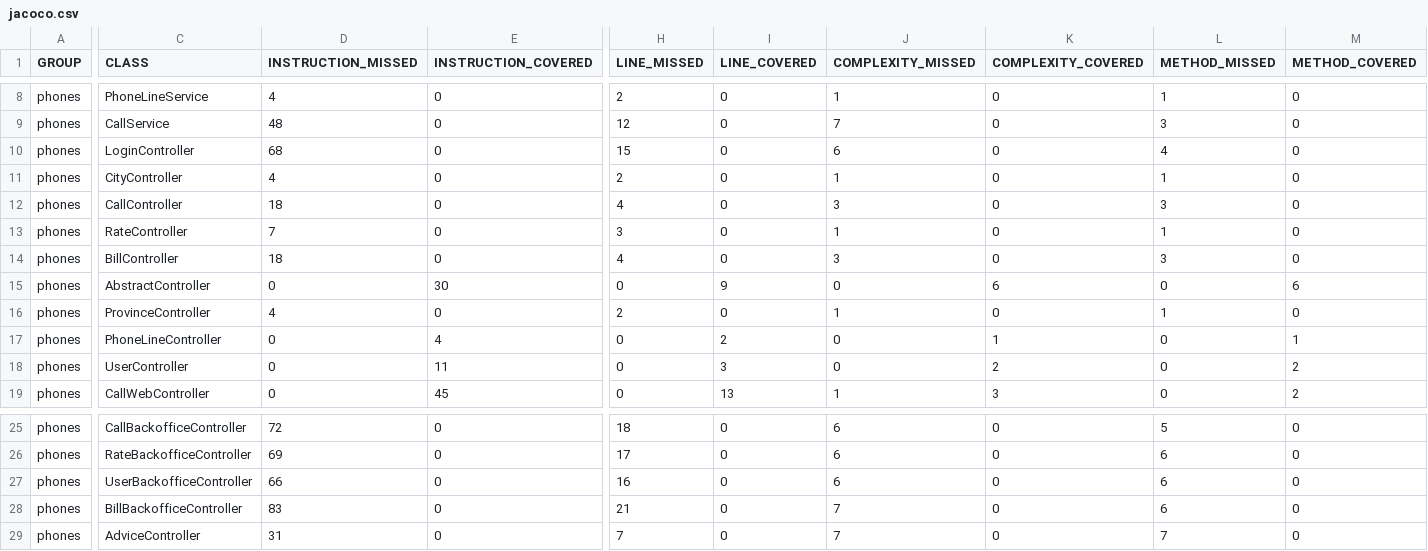
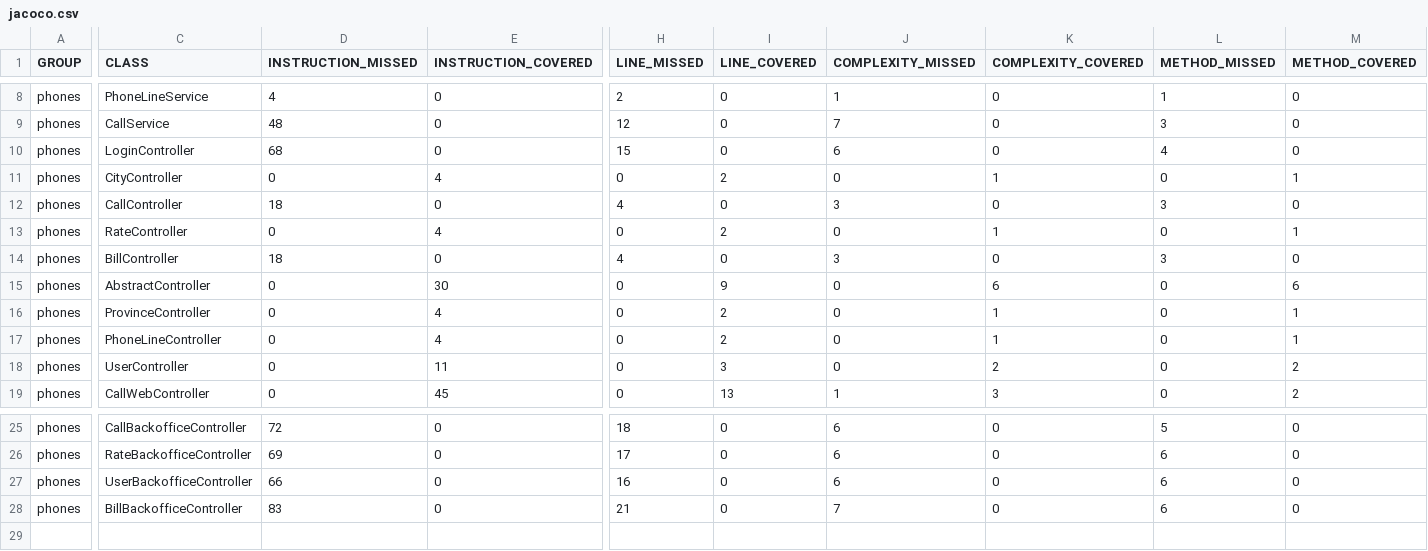
Before and after one commit to SantiagoESC/TPFinalUtnPhones, a CSV file: target/site/jacoco/jacoco.csv, drawn as a sheet; only a part is shown, gaps mark what is left out; rows hold the shown columns only; the diff names each change by its address in the sheet, - before the commit and + after, or states it on an @@ line.

```diff
--- a/target/site/jacoco/jacoco.csv
+++ b/target/site/jacoco/jacoco.csv
-D11 (INSTRUCTION_MISSED): 4
+D11 (INSTRUCTION_MISSED): 0
-E11 (INSTRUCTION_COVERED): 0
+E11 (INSTRUCTION_COVERED): 4
-H11 (LINE_MISSED): 2
+H11 (LINE_MISSED): 0
-I11 (LINE_COVERED): 0
+I11 (LINE_COVERED): 2
-J11 (COMPLEXITY_MISSED): 1
+J11 (COMPLEXITY_MISSED): 0
-K11 (COMPLEXITY_COVERED): 0
+K11 (COMPLEXITY_COVERED): 1
-L11 (METHOD_MISSED): 1
+L11 (METHOD_MISSED): 0
-M11 (METHOD_COVERED): 0
+M11 (METHOD_COVERED): 1
-D13 (INSTRUCTION_MISSED): 7
+D13 (INSTRUCTION_MISSED): 0
-E13 (INSTRUCTION_COVERED): 0
+E13 (INSTRUCTION_COVERED): 4
-H13 (LINE_MISSED): 3
+H13 (LINE_MISSED): 0
-I13 (LINE_COVERED): 0
+I13 (LINE_COVERED): 2
-J13 (COMPLEXITY_MISSED): 1
+J13 (COMPLEXITY_MISSED): 0
-K13 (COMPLEXITY_COVERED): 0
+K13 (COMPLEXITY_COVERED): 1
-L13 (METHOD_MISSED): 1
+L13 (METHOD_MISSED): 0
-M13 (METHOD_COVERED): 0
+M13 (METHOD_COVERED): 1
-D16 (INSTRUCTION_MISSED): 4
+D16 (INSTRUCTION_MISSED): 0
-E16 (INSTRUCTION_COVERED): 0
+E16 (INSTRUCTION_COVERED): 4
-H16 (LINE_MISSED): 2
+H16 (LINE_MISSED): 0
-I16 (LINE_COVERED): 0
+I16 (LINE_COVERED): 2
-J16 (COMPLEXITY_MISSED): 1
+J16 (COMPLEXITY_MISSED): 0
-K16 (COMPLEXITY_COVERED): 0
+K16 (COMPLEXITY_COVERED): 1
-L16 (METHOD_MISSED): 1
+L16 (METHOD_MISSED): 0
-M16 (METHOD_COVERED): 0
+M16 (METHOD_COVERED): 1
-row 29: phones | AdviceController | 31 | 0 | 7 | 0 | 7 | 0 | 7 | 0
```
Also changed, not shown: 37 other files.
